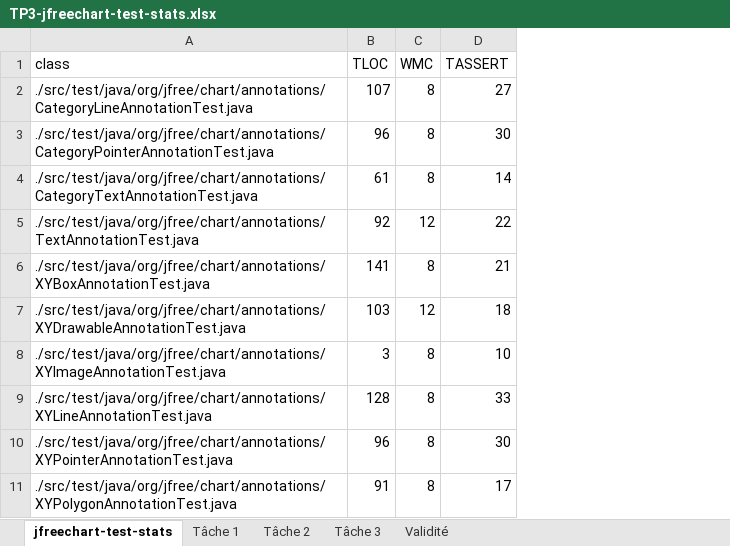
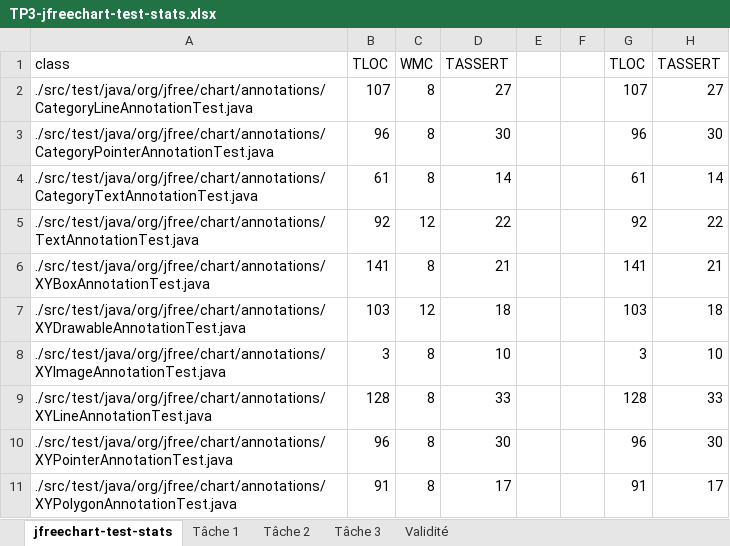
Before and after one commit to christie2901/Ift-3913-TP1, an Excel workbook: TP3/TP3-jfreechart-test-stats.xlsx, sheet jfreechart-test-stats, drawn as a sheet; only a part is shown; values as stored, in another font and other column widths than the file's, no borders; the diff names each change by its address in the sheet, - before the commit and + after, or states it on an @@ line.

```diff
--- a/TP3/TP3-jfreechart-test-stats.xlsx (sheet jfreechart-test-stats)
+++ b/TP3/TP3-jfreechart-test-stats.xlsx (sheet jfreechart-test-stats)
+column E, empty
+column F, empty
+column G, rows 1-11: TLOC | 107 | 96 | 61 | 92 | 141 | 103 | 3 | 128 | 96 | 91
+column H, rows 1-11: TASSERT | 27 | 30 | 14 | 22 | 21 | 18 | 10 | 33 | 30 | 17
```
Also changed, not shown: sheet Tâche 2, charts or pictures.
